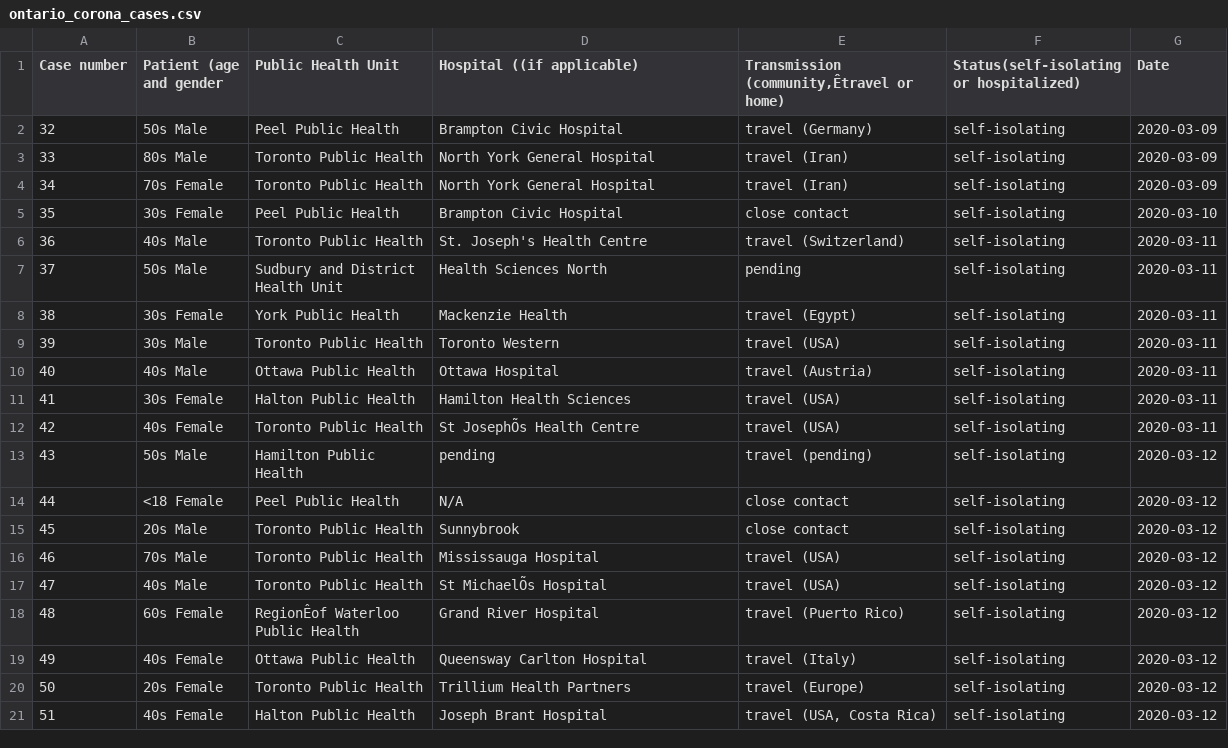
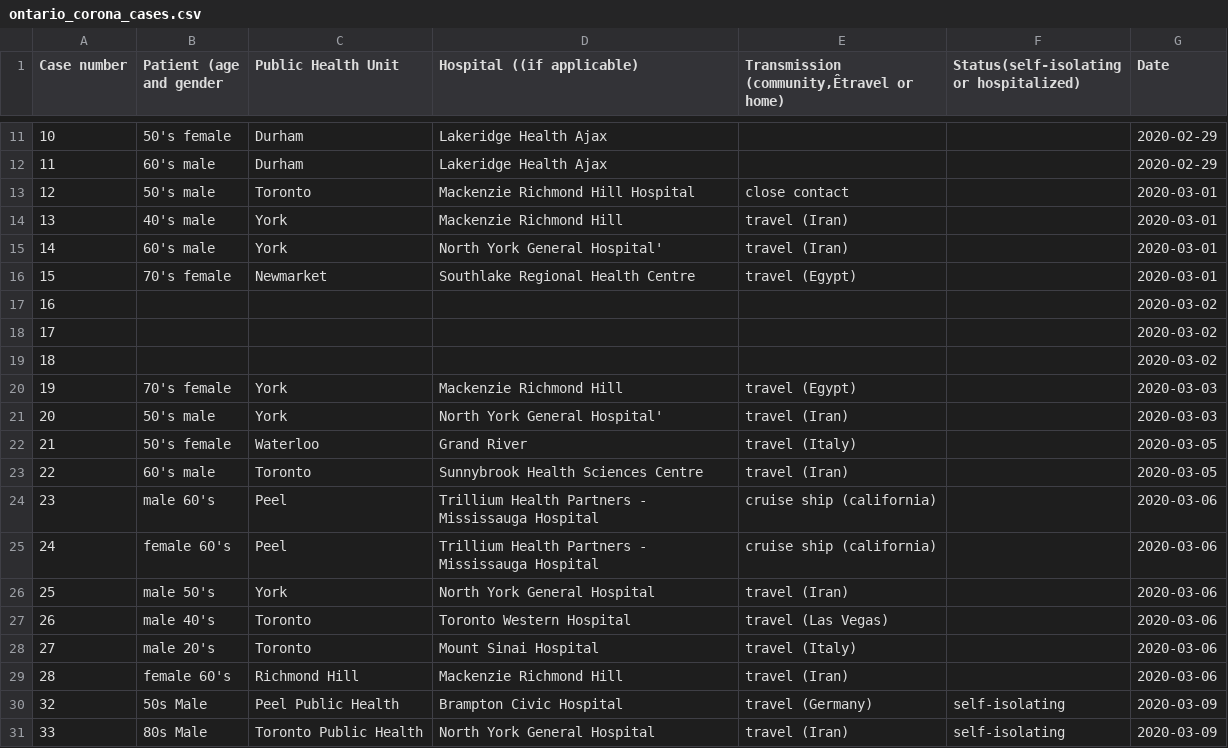
Before and after one commit to DUGroup/Ontario-COVID-19-Research, a CSV file: Data/ontario_corona_cases.csv, drawn as a sheet; only a part is shown, gaps mark what is left out; the shorter side is filled out with more unchanged rows; the diff covers the shown part only.

Commit message:
Adding cases 1-32

```diff
--- a/Data/ontario_corona_cases.csv
+++ b/Data/ontario_corona_cases.csv
@@ -2 +11,20 @@ Case number,Patient (age and gender,Public Health Unit,Hospital ((if applicable)
+10,50's female,Durham,Lakeridge Health Ajax,,,2020-02-29
+11,60's male,Durham,Lakeridge Health Ajax,,,2020-02-29
+12,50's male,Toronto,Mackenzie Richmond Hill Hospital,close contact,,2020-03-01
+13,40's male,York,Mackenzie Richmond Hill,travel (Iran),,2020-03-01
+14,60's male,York,North York General Hospital',travel (Iran),,2020-03-01
+15,70's female,Newmarket,Southlake Regional Health Centre,travel (Egypt),,2020-03-01
+16,,,,,,2020-03-02
+17,,,,,,2020-03-02
+18,,,,,,2020-03-02
+19,70's female,York,Mackenzie Richmond Hill,travel (Egypt),,2020-03-03
+20,50's male,York,North York General Hospital',travel (Iran),,2020-03-03
+21,50's female,Waterloo,Grand River,travel (Italy),,2020-03-05
+22,60's male,Toronto,Sunnybrook Health Sciences Centre,travel (Iran),,2020-03-05
+23,male 60's,Peel,Trillium Health Partners - Mississauga Hospital,cruise ship (california),,2020-03-06
+24,female 60's,Peel,Trillium Health Partners - Mississauga Hospital,cruise ship (california),,2020-03-06
+25,male 50's,York,North York General Hospital,travel (Iran),,2020-03-06
+26,male 40's,Toronto,Toronto Western Hospital,travel (Las Vegas),,2020-03-06
+27,male 20's,Toronto,Mount Sinai Hospital,travel (Italy),,2020-03-06
+28,female 60's,Richmond Hill,Mackenzie Richmond Hill,travel (Iran),,2020-03-06
 32,50s Male,Peel Public Health,Brampton Civic Hospital,travel (Germany),self-isolating,2020-03-09
```
Also changed, not shown: 9 added rows elsewhere in this file.
